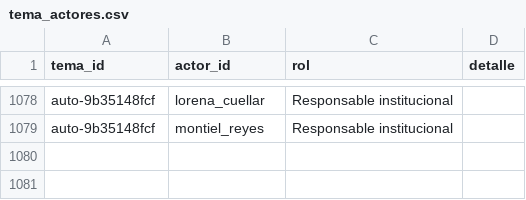
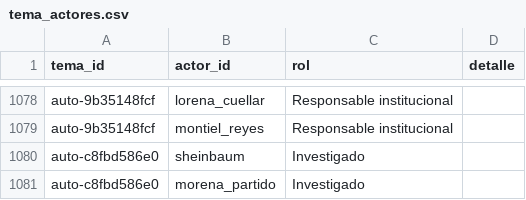
Before and after one commit to OckarLezama/ecosistema-politico, a CSV file: data/tema_actores.csv, drawn as a sheet; only a part is shown, gaps mark what is left out.

```diff
--- a/data/tema_actores.csv
+++ b/data/tema_actores.csv
@@ -1079 +1079,3 @@ auto-9b35148fcf,lorena_cuellar,Responsable institucional,
 auto-9b35148fcf,montiel_reyes,Responsable institucional,
+auto-c8fbd586e0,sheinbaum,Investigado,
+auto-c8fbd586e0,morena_partido,Investigado,
```
Also changed, not shown: data/agrupacion_log.csv, data/auditoria_actores.csv, 8 other files.
